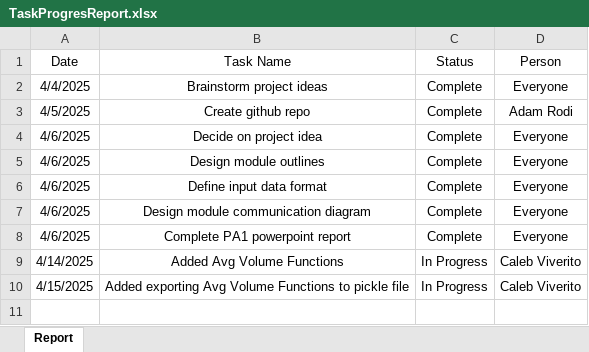
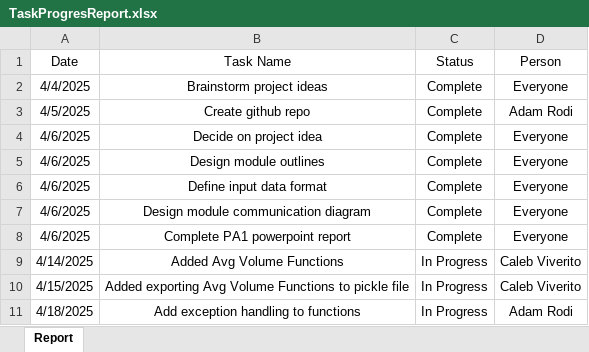
Before and after one commit to adamrodi/CS340_S25_Leo, an Excel workbook: Doc/TaskProgresReport.xlsx, sheet Report, drawn as a sheet; values as stored, in another font and other column widths than the file's, no borders; the diff names each change by its address in the sheet, - before the commit and + after, or states it on an @@ line.

Commit message:
add exception handling to read/write functions

```diff
--- a/Doc/TaskProgresReport.xlsx (sheet Report)
+++ b/Doc/TaskProgresReport.xlsx (sheet Report)
+row 11: 4/18/2025 | Add exception handling to functions | In Progress | Adam Rodi
```
Also changed, not shown: 3 other files.
